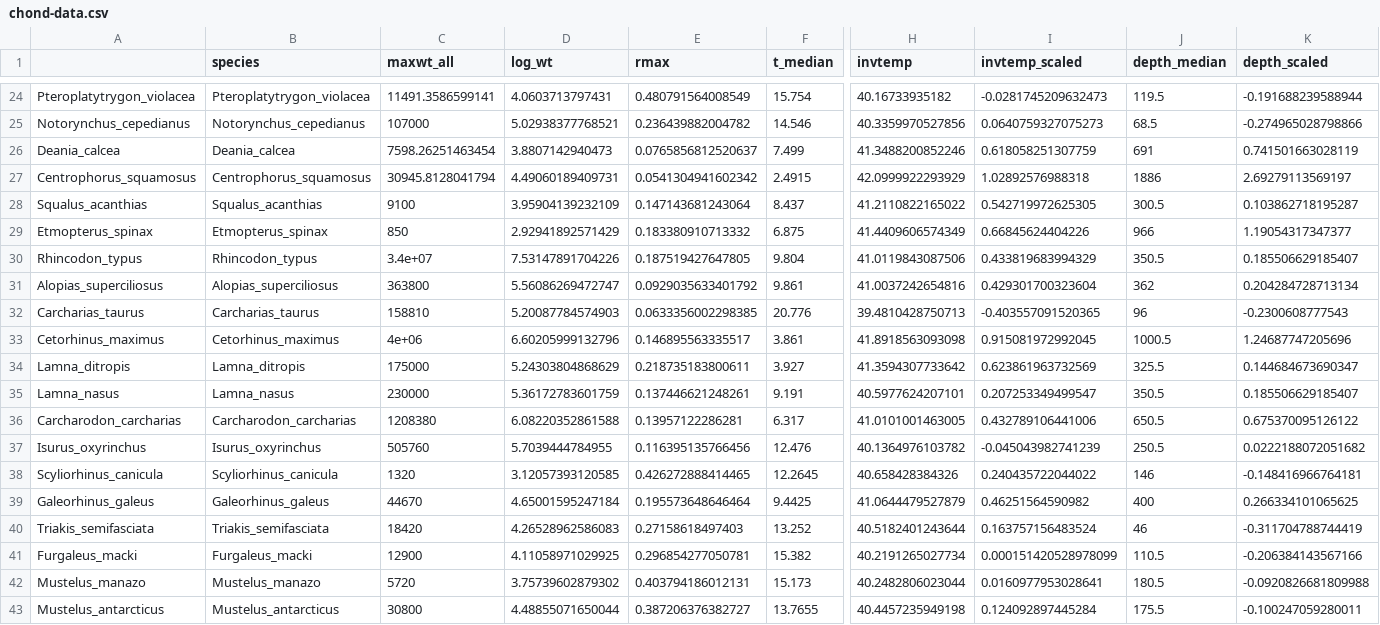
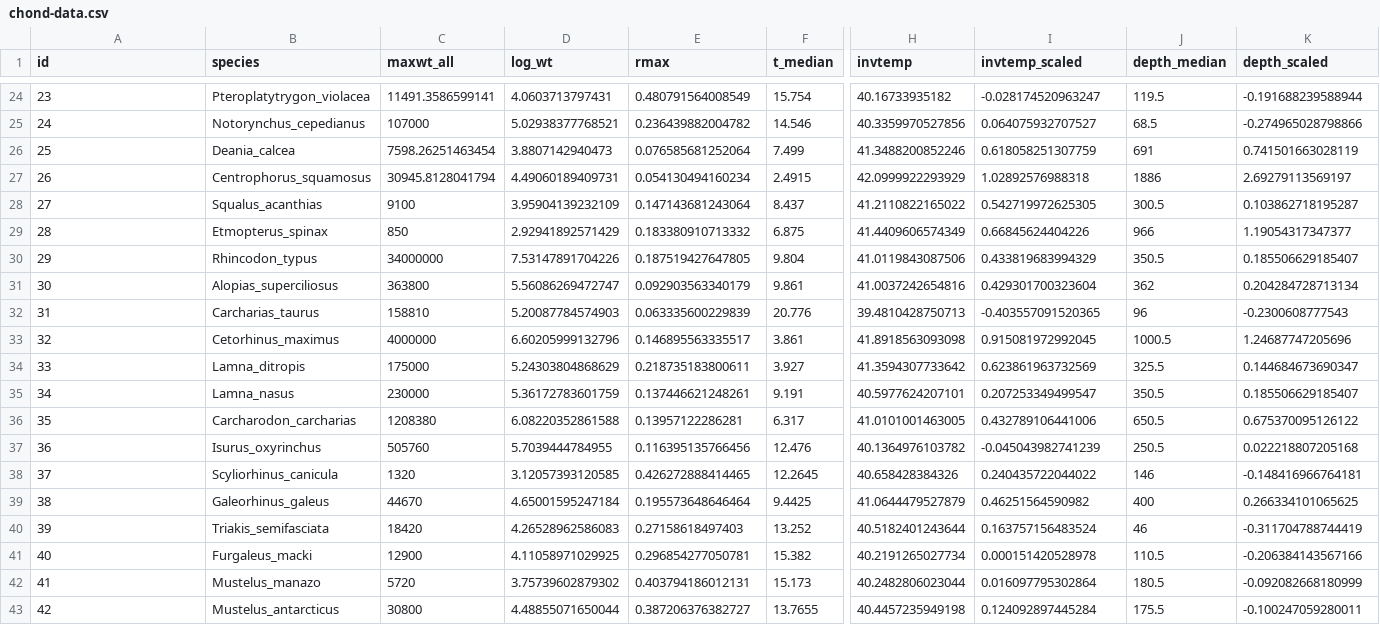
Before and after one commit to sebpardo/shark-rmax-scaling, a CSV file: data/chond-data.csv, drawn as a sheet; only a part is shown, gaps mark what is left out; the diff covers the shown part only; the diff names each change by its address in the sheet, - before the commit and + after, or states it on an @@ line.

```diff
--- a/data/chond-data.csv
+++ b/data/chond-data.csv
-A1: (empty)
+A1: id
-A24 (id): Pteroplatytrygon_violacea
+A24 (id): 23
-I24 (invtemp_scaled): -0.0281745209632473
+I24 (invtemp_scaled): -0.028174520963247
-A25 (id): Notorynchus_cepedianus
+A25 (id): 24
-I25 (invtemp_scaled): 0.0640759327075273
+I25 (invtemp_scaled): 0.064075932707527
-A26 (id): Deania_calcea
+A26 (id): 25
-E26 (rmax): 0.0765856812520637
+E26 (rmax): 0.076585681252064
-A27 (id): Centrophorus_squamosus
+A27 (id): 26
-E27 (rmax): 0.0541304941602342
+E27 (rmax): 0.054130494160234
-A28 (id): Squalus_acanthias
+A28 (id): 27
-A29 (id): Etmopterus_spinax
+A29 (id): 28
-A30 (id): Rhincodon_typus
+A30 (id): 29
-C30 (maxwt_all): 3.4e+07
+C30 (maxwt_all): 34000000
-A31 (id): Alopias_superciliosus
+A31 (id): 30
-E31 (rmax): 0.0929035633401792
+E31 (rmax): 0.092903563340179
-A32 (id): Carcharias_taurus
+A32 (id): 31
-E32 (rmax): 0.0633356002298385
+E32 (rmax): 0.063335600229839
-A33 (id): Cetorhinus_maximus
+A33 (id): 32
-C33 (maxwt_all): 4e+06
+C33 (maxwt_all): 4000000
-A34 (id): Lamna_ditropis
+A34 (id): 33
-A35 (id): Lamna_nasus
+A35 (id): 34
-A36 (id): Carcharodon_carcharias
+A36 (id): 35
-A37 (id): Isurus_oxyrinchus
+A37 (id): 36
-K37 (depth_scaled): 0.0222188072051682
+K37 (depth_scaled): 0.022218807205168
-A38 (id): Scyliorhinus_canicula
+A38 (id): 37
-A39 (id): Galeorhinus_galeus
+A39 (id): 38
-A40 (id): Triakis_semifasciata
+A40 (id): 39
-A41 (id): Furgaleus_macki
+A41 (id): 40
-I41 (invtemp_scaled): 0.000151420528978099
+I41 (invtemp_scaled): 0.000151420528978
-A42 (id): Mustelus_manazo
+A42 (id): 41
-I42 (invtemp_scaled): 0.0160977953028641
+I42 (invtemp_scaled): 0.016097795302864
-K42 (depth_scaled): -0.0920826681809988
+K42 (depth_scaled): -0.092082668180999
-A43 (id): Mustelus_antarcticus
+A43 (id): 42
```
Also changed, not shown: 59 edited cells elsewhere in this file.
